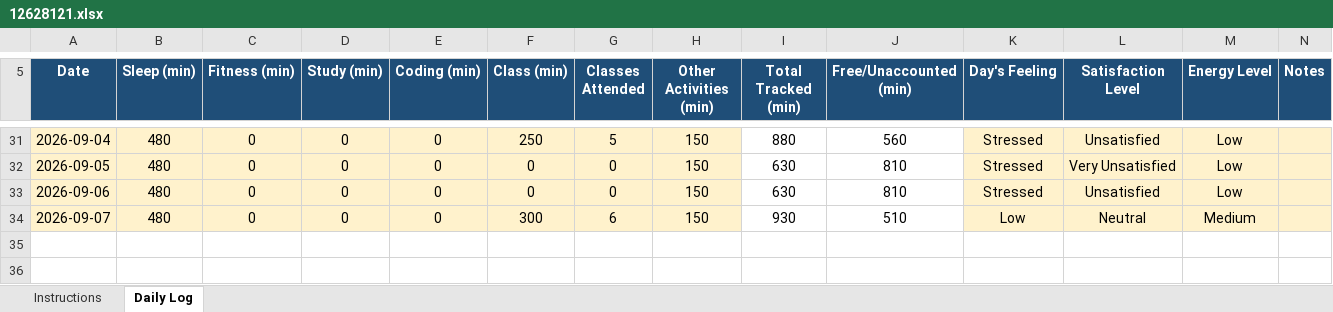
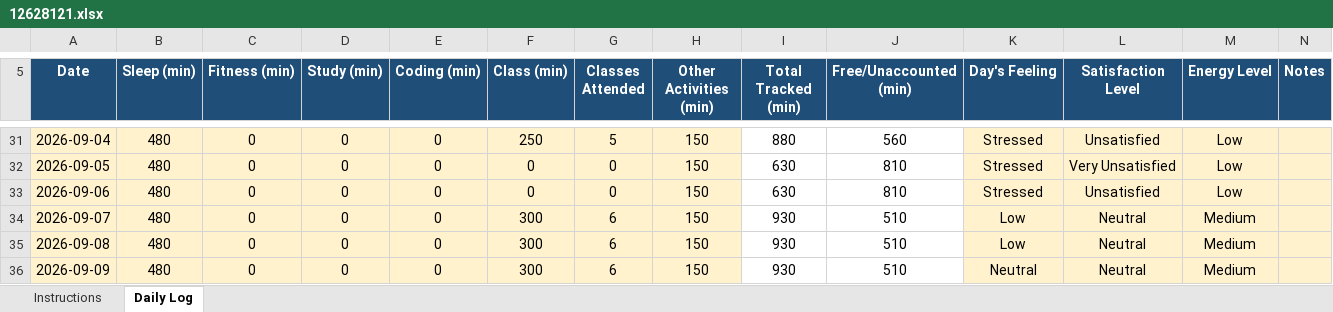
Before and after one commit to ayushshivam48/CAP776, an Excel workbook: 12628121.xlsx, sheet Daily Log, drawn as a sheet; only a part is shown, gaps mark what is left out; values as stored, in another font and other column widths than the file's, no borders; conditional formats not drawn; the diff names each change by its address in the sheet, - before the commit and + after, or states it on an @@ line.

Commit message:
10th commit

```diff
--- a/12628121.xlsx (sheet Daily Log)
+++ b/12628121.xlsx (sheet Daily Log)
+row 35: 2026-09-08 | 480 | 0 | 0 | 0 | 300 | 6 | 150 | 930 | 510 | Low | Neutral | Medium
+row 36: 2026-09-09 | 480 | 0 | 0 | 0 | 300 | 6 | 150 | 930 | 510 | Neutral | Neutral | Medium
```
